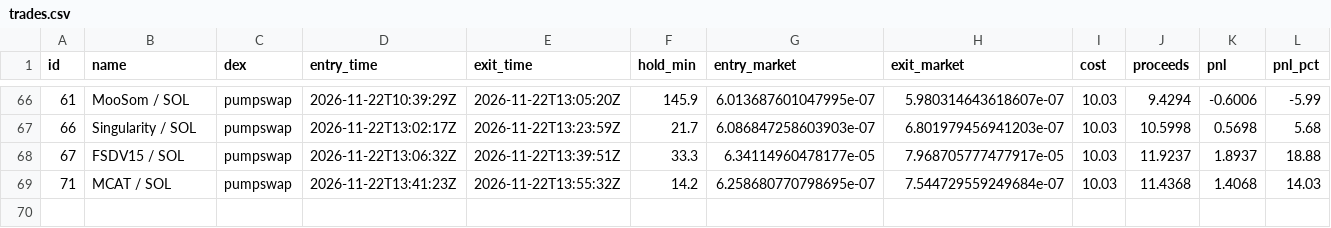
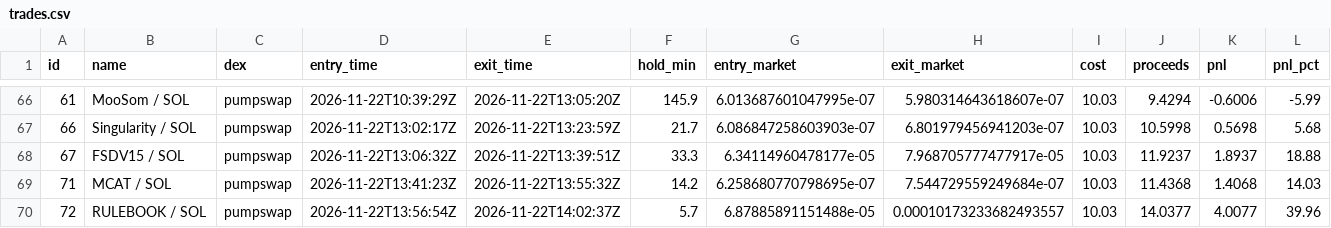
Before and after one commit to pigadasdimitris-alt/meme-paper-bot, a CSV file: docs/trades.csv, drawn as a sheet; only a part is shown, gaps mark what is left out; rows hold the shown columns only; the diff names each change by its address in the sheet, - before the commit and + after, or states it on an @@ line.

```diff
--- a/docs/trades.csv
+++ b/docs/trades.csv
+row 70: 72 | RULEBOOK / SOL | pumpswap | 2026-11-22T13:56:54Z | 2026-11-22T14:02:37Z | 5.7 | 6.87885891151488e-05 | 0.00010173233682493557 | 10.03 | 14.0377 | 4.0077 | 39.96
```
Also changed, not shown: 2 other files.
